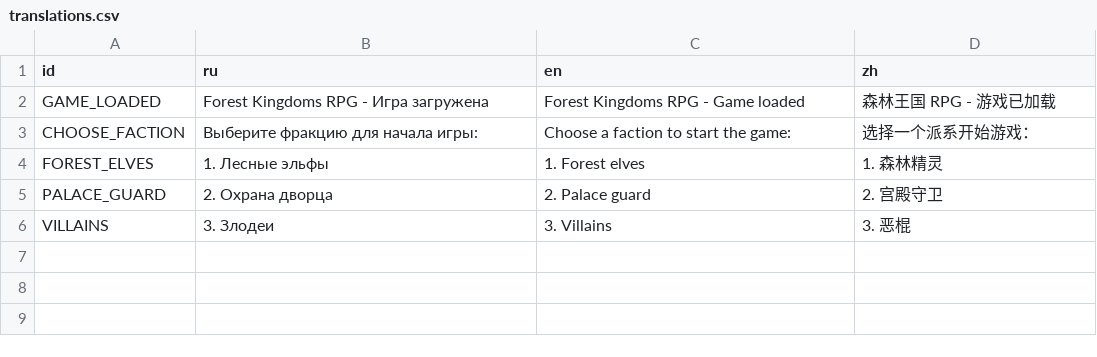
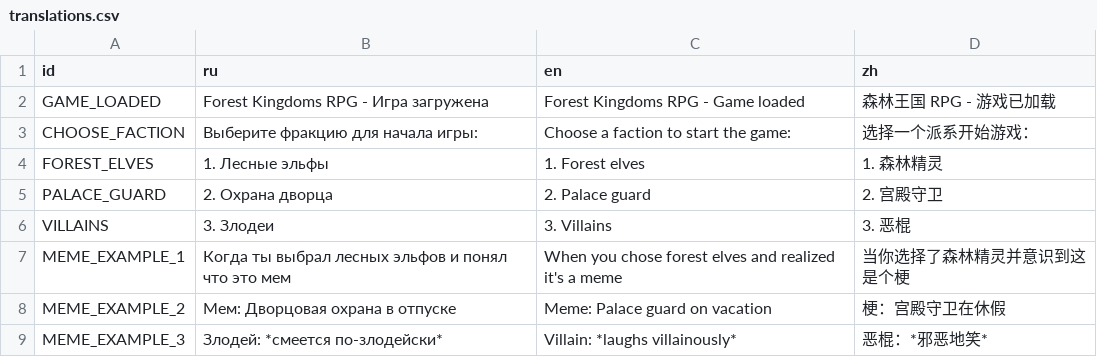
Before and after one commit to Mistalero/forest-kingdoms-rpg, a CSV file: locale/translations.csv, drawn as a sheet.

```diff
--- a/locale/translations.csv
+++ b/locale/translations.csv
@@ -6 +6,4 @@ PALACE_GUARD,2. Охрана дворца,2. Palace guard,2. 宫殿守卫
 VILLAINS,3. Злодеи,3. Villains,3. 恶棍
+MEME_EXAMPLE_1,Когда ты выбрал лесных эльфов и понял что это мем,"When you chose forest elves and realized it's a meme","当你选择了森林精灵并意识到这是个梗"
+MEME_EXAMPLE_2,Мем: Дворцовая охрана в отпуске,Meme: Palace guard on vacation,梗：宫殿守卫在休假
+MEME_EXAMPLE_3,Злодей: *смеется по-злодейски*,Villain: *laughs villainously*,恶棍：*邪恶地笑*
```
Also changed, not shown: 2 other files.
